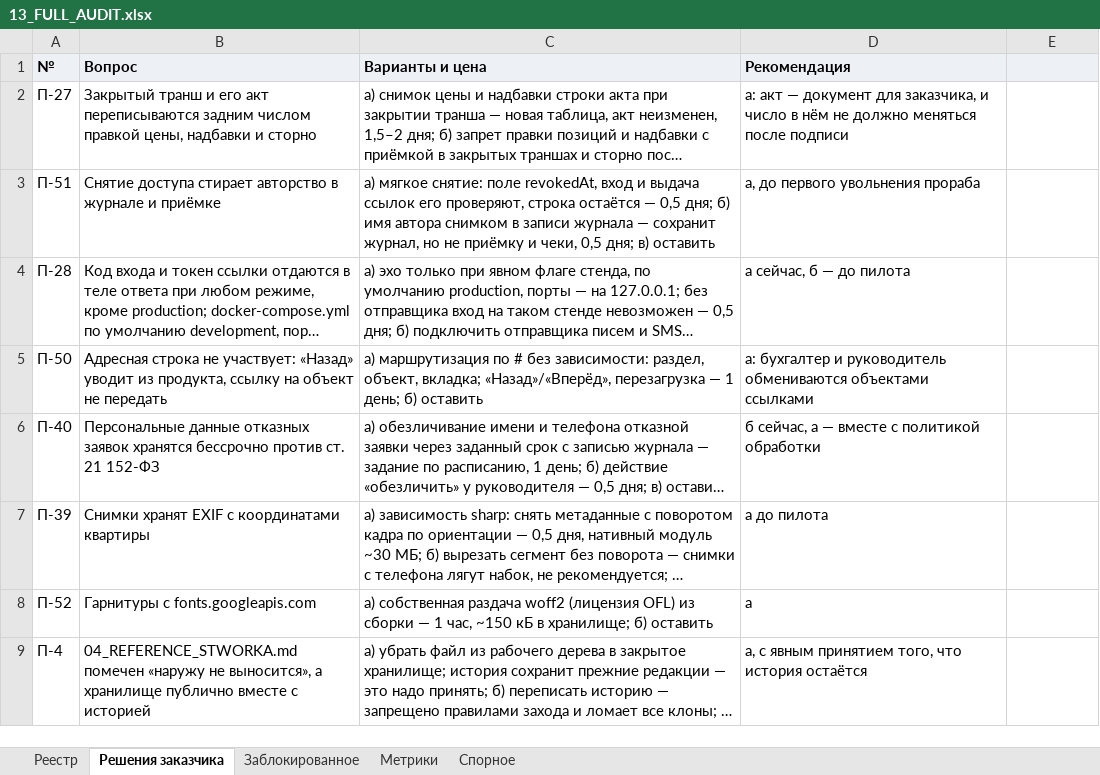
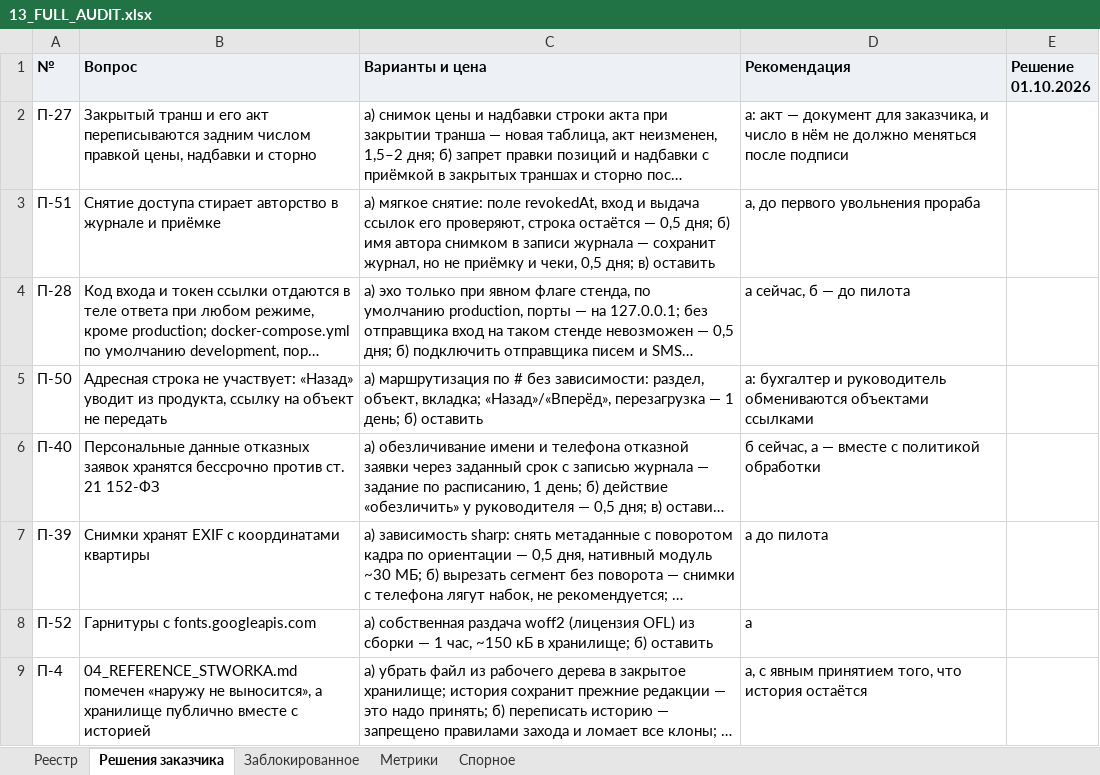
Before and after one commit to klemmerpavel-beep/Acceptance-Facility-Management-System, an Excel workbook: docs/13_FULL_AUDIT.xlsx, sheet Решения заказчика, drawn as a sheet; long unchanged cells end in …; values as stored, in another font and other column widths than the file's, no borders; the diff names each change by its address in the sheet, - before the commit and + after, or states it on an @@ line.

```diff
--- a/docs/13_FULL_AUDIT.xlsx (sheet Решения заказчика)
+++ b/docs/13_FULL_AUDIT.xlsx (sheet Решения заказчика)
-E1: (empty)
+E1: Решение 01.10.2026
```
Also changed, not shown: sheet Реестр, 3 other files.
